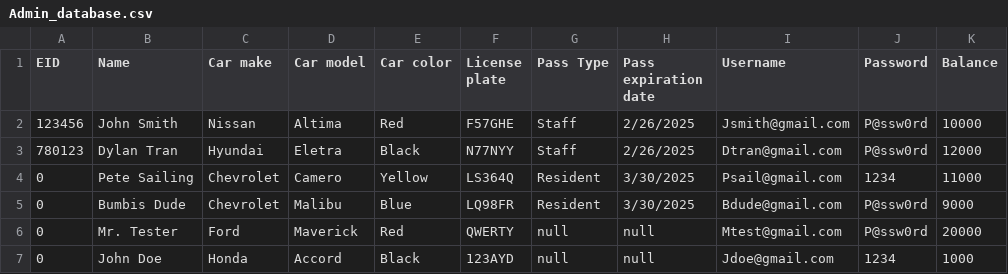
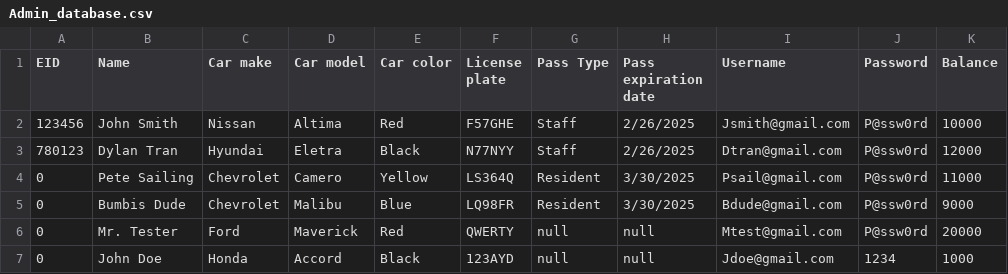
Before and after one commit to DyeTry/CEN3031-Spring24-Team2, a CSV file: src/main/resources/com/team2/cen3031spring2024team2/Admin_database.csv, drawn as a sheet.

```diff
--- a/src/main/resources/com/team2/cen3031spring2024team2/Admin_database.csv
+++ b/src/main/resources/com/team2/cen3031spring2024team2/Admin_database.csv
@@ -3,3 +3,3 @@ EID,Name,Car make,Car model,Car color,License plate,Pass Type,Pass expiration da
 780123,Dylan Tran,Hyundai,Eletra,Black,N77NYY,Staff,2/26/2025,Dtran@gmail.com,P@ssw0rd,12000,
-0,Pete Sailing,Chevrolet,Camero,Yellow,LS364Q,Resident,3/30/2025,Psail@gmail.com,1234,11000,
+0,Pete Sailing,Chevrolet,Camero,Yellow,LS364Q,Resident,3/30/2025,Psail@gmail.com,P@ssw0rd,11000,
 0,Bumbis Dude,Chevrolet,Malibu,Blue,LQ98FR,Resident,3/30/2025,Bdude@gmail.com,P@ssw0rd,9000,
```
Also changed, not shown: src/main/resources/com/team2/cen3031spring2024team2/FinesDatabase.csv, 6 other files.
